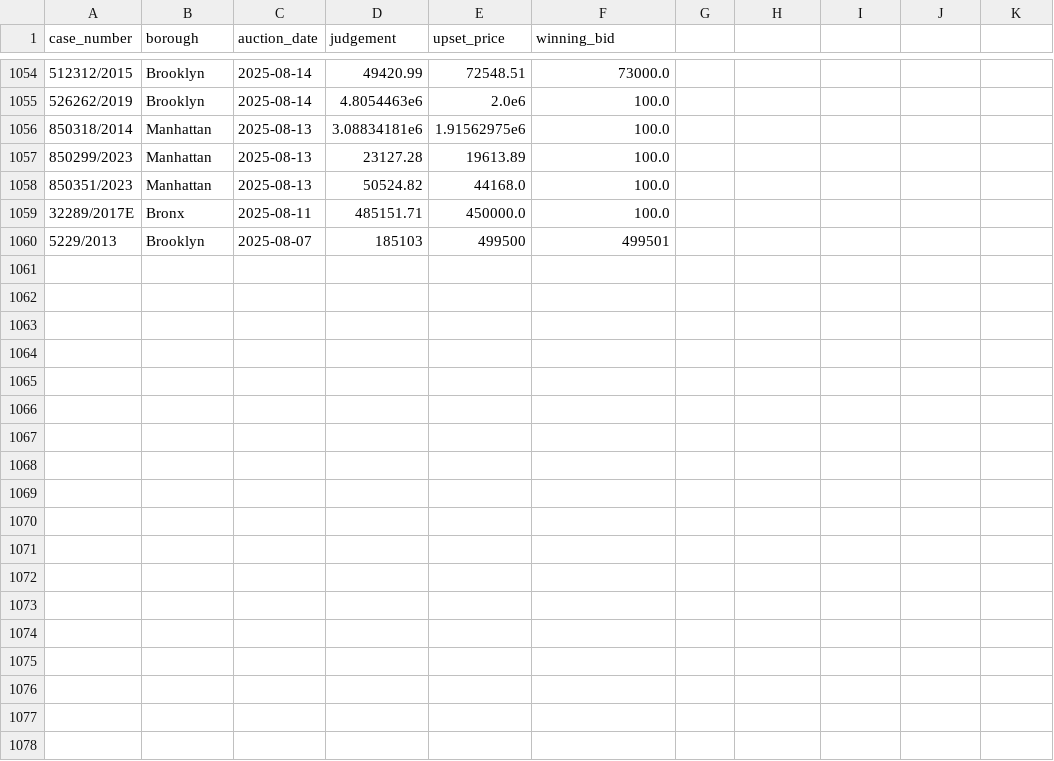
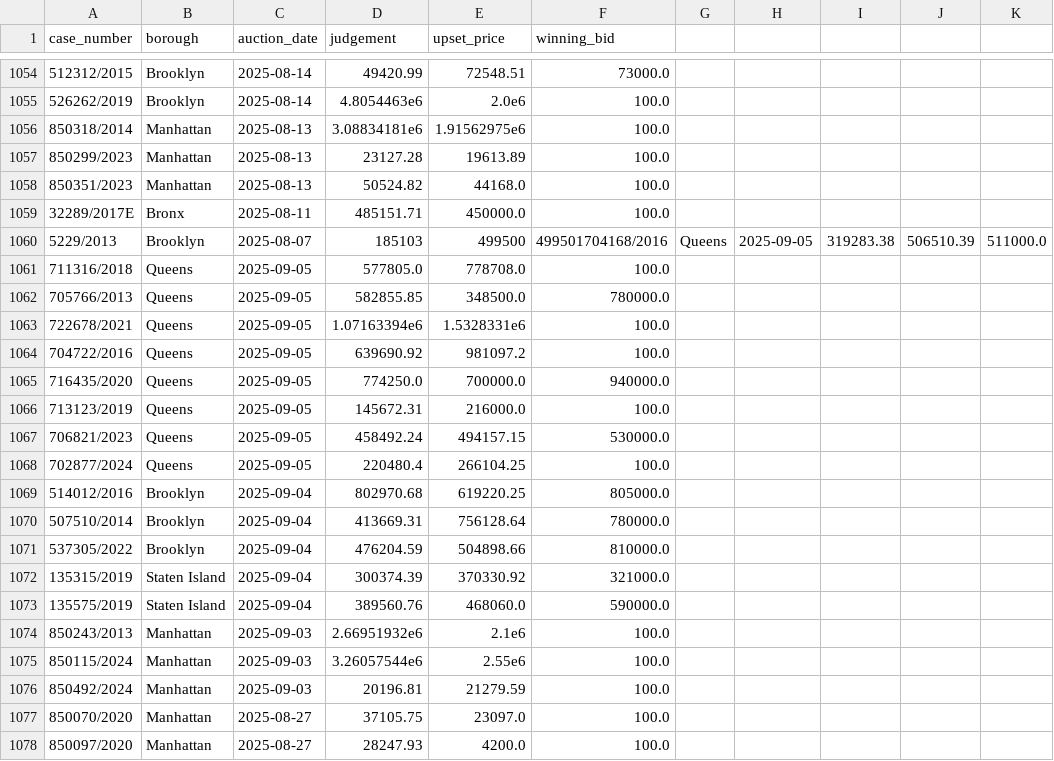
Before and after one commit to ivoytov/forqloz, a CSV file: web/foreclosures/bids.csv, drawn as a sheet; only a part is shown, gaps mark what is left out; the diff covers the shown part only.

```diff
--- a/web/foreclosures/bids.csv
+++ b/web/foreclosures/bids.csv
@@ -1059,2 +1059,20 @@ case_number,borough,auction_date,judgement,upset_price,winning_bid
 32289/2017E,Bronx,2025-08-11,485151.71,450000.0,100.0
-5229/2013,Brooklyn,2025-08-07,185103,499500,499501
+5229/2013,Brooklyn,2025-08-07,185103,499500,499501704168/2016,Queens,2025-09-05,319283.38,506510.39,511000.0
+711316/2018,Queens,2025-09-05,577805.0,778708.0,100.0
+705766/2013,Queens,2025-09-05,582855.85,348500.0,780000.0
+722678/2021,Queens,2025-09-05,1.07163394e6,1.5328331e6,100.0
+704722/2016,Queens,2025-09-05,639690.92,981097.2,100.0
+716435/2020,Queens,2025-09-05,774250.0,700000.0,940000.0
+713123/2019,Queens,2025-09-05,145672.31,216000.0,100.0
+706821/2023,Queens,2025-09-05,458492.24,494157.15,530000.0
+702877/2024,Queens,2025-09-05,220480.4,266104.25,100.0
+514012/2016,Brooklyn,2025-09-04,802970.68,619220.25,805000.0
+507510/2014,Brooklyn,2025-09-04,413669.31,756128.64,780000.0
+537305/2022,Brooklyn,2025-09-04,476204.59,504898.66,810000.0
+135315/2019,Staten Island,2025-09-04,300374.39,370330.92,321000.0
+135575/2019,Staten Island,2025-09-04,389560.76,468060.0,590000.0
+850243/2013,Manhattan,2025-09-03,2.66951932e6,2.1e6,100.0
+850115/2024,Manhattan,2025-09-03,3.26057544e6,2.55e6,100.0
+850492/2024,Manhattan,2025-09-03,20196.81,21279.59,100.0
+850070/2020,Manhattan,2025-08-27,37105.75,23097.0,100.0
+850097/2020,Manhattan,2025-08-27,28247.93,4200.0,100.0
```
Also changed, not shown: 12 added rows elsewhere in this file, web/foreclosures/lots.csv, web/foreclosures/pluto.csv, 4 other files.
